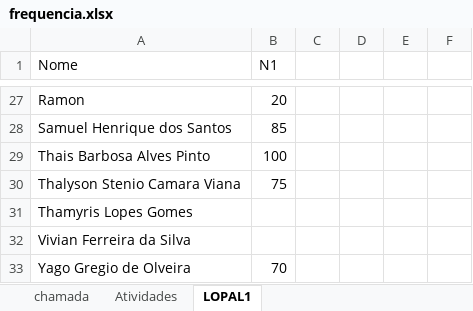
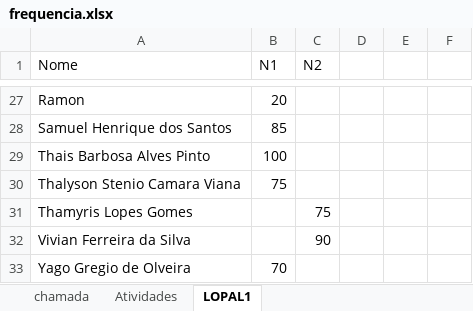
Before and after one commit to luisfernandospoljaric/senai2026, an Excel workbook: ds/seduc/1des/frequencia.xlsx, sheet LOPAL1, drawn as a sheet; only a part is shown, gaps mark what is left out; values as stored, in another font and other column widths than the file's, no borders; conditional formats not drawn; the diff covers the shown part only; the diff names each change by its address in the sheet, - before the commit and + after, or states it on an @@ line.

```diff
--- a/ds/seduc/1des/frequencia.xlsx (sheet LOPAL1)
+++ b/ds/seduc/1des/frequencia.xlsx (sheet LOPAL1)
-C1: (empty)
+C1: N2
-C31 (N2): (empty)
+C31 (N2): 75
-C32 (N2): (empty)
+C32 (N2): 90
```
Also changed, not shown: 17 edited cells elsewhere in this sheet, 1 other file.
